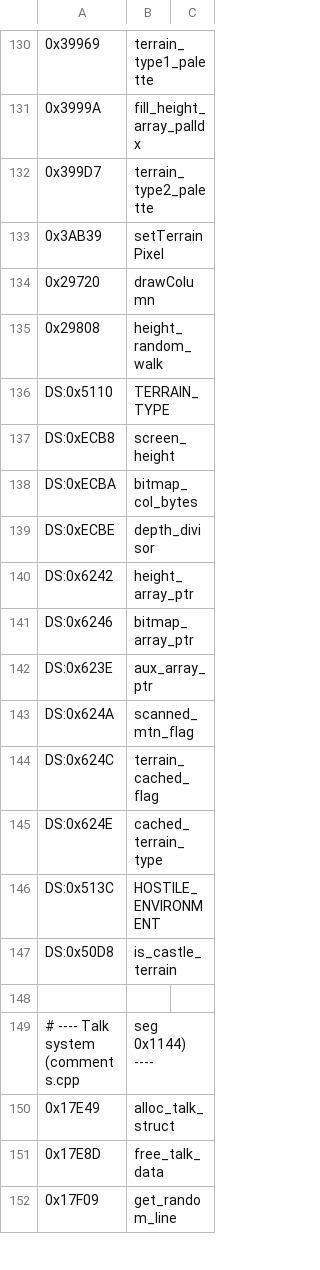
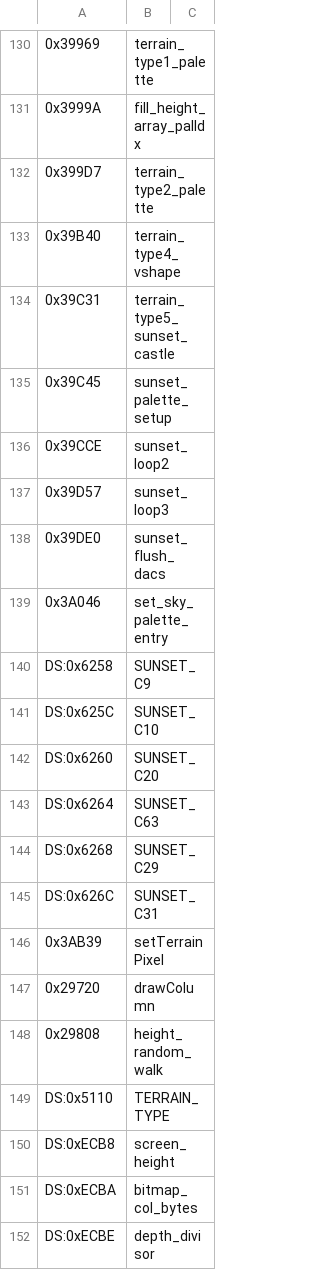
Before and after one commit to vgrichina/scorched-earth, a CSV file: disasm/labels.csv, drawn as a sheet; only a part is shown, gaps mark what is left out; the shorter side is filled out with more unchanged rows; the diff names each change by its address in the sheet, - before the commit and + after, or states it on an @@ line.

```diff
--- a/disasm/labels.csv
+++ b/disasm/labels.csv
+row 133: 0x39B40 | terrain_type4_vshape
+row 134: 0x39C31 | terrain_type5_sunset_castle
+row 135: 0x39C45 | sunset_palette_setup
+row 136: 0x39CCE | sunset_loop2
+row 137: 0x39D57 | sunset_loop3
+row 138: 0x39DE0 | sunset_flush_dacs
+row 139: 0x3A046 | set_sky_palette_entry
+row 140: DS:0x6258 | SUNSET_C9
+row 141: DS:0x625C | SUNSET_C10
+row 142: DS:0x6260 | SUNSET_C20
+row 143: DS:0x6264 | SUNSET_C63
+row 144: DS:0x6268 | SUNSET_C29
+row 145: DS:0x626C | SUNSET_C31
```
Also changed, not shown: disasm/comments.csv, 1 other file.
